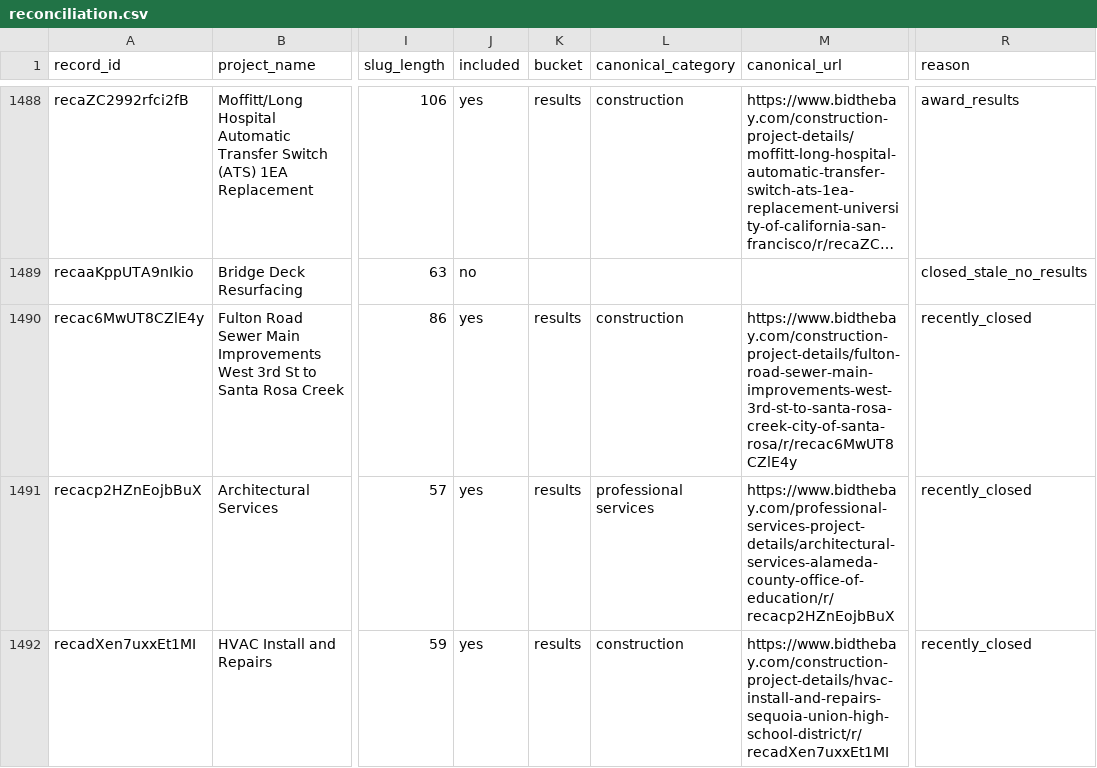
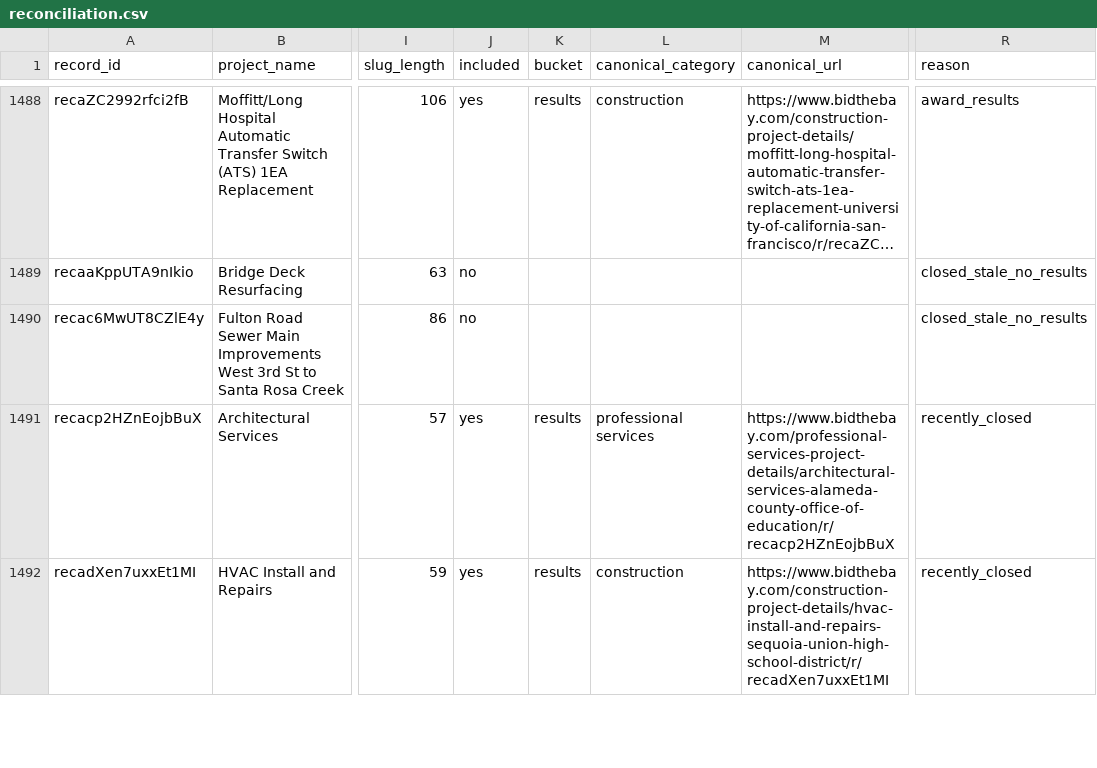
Before and after one commit to blawless23/bidthebay-sitemaps, a CSV file: reconciliation.csv, drawn as a sheet; only a part is shown, gaps mark what is left out; long unchanged cells end in …; the diff covers the shown part only; the diff names each change by its address in the sheet, - before the commit and + after, or states it on an @@ line.

Commit message:
sitemap v2.1: 1912 project URLs (open 235 / results 1677 / agencies 279) (+0/-12)

```diff
--- a/reconciliation.csv
+++ b/reconciliation.csv
-J1490 (included): yes
+J1490 (included): no
-K1490 (bucket): results
+K1490 (bucket): (empty)
-L1490 (canonical_category): construction
+L1490 (canonical_category): (empty)
-M1490 (canonical_url): https://www.bidthebay.com/construction-project-details/fulton-road-sewer-main-improvements-west-3rd-st-to-santa-rosa-creek-city-of-santa-rosa/r/recac6MwUT8CZlE4y
+M1490 (canonical_url): (empty)
-R1490 (reason): recently_closed
+R1490 (reason): closed_stale_no_results
```
Also changed, not shown: 159 edited cells elsewhere in this file, 27 other files.
